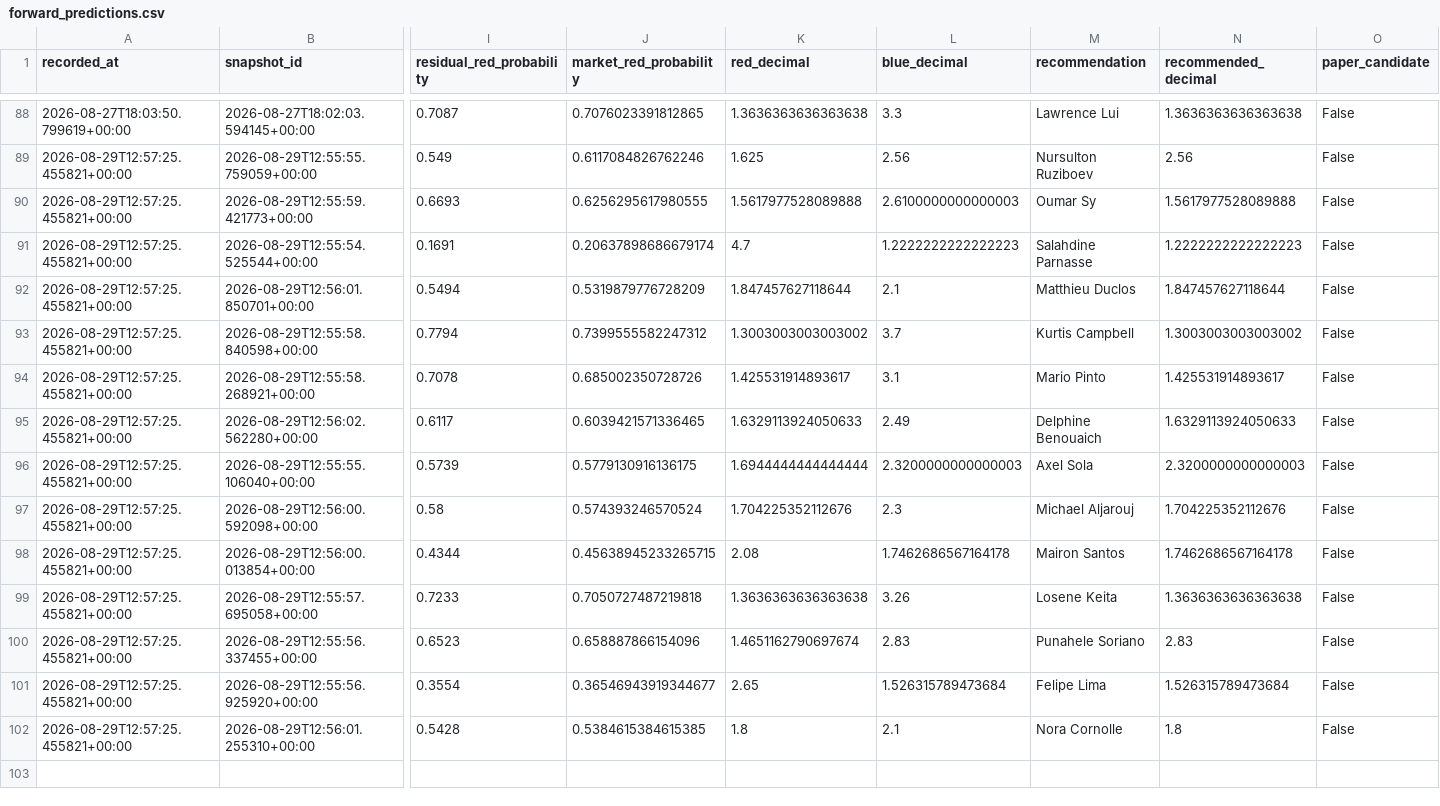
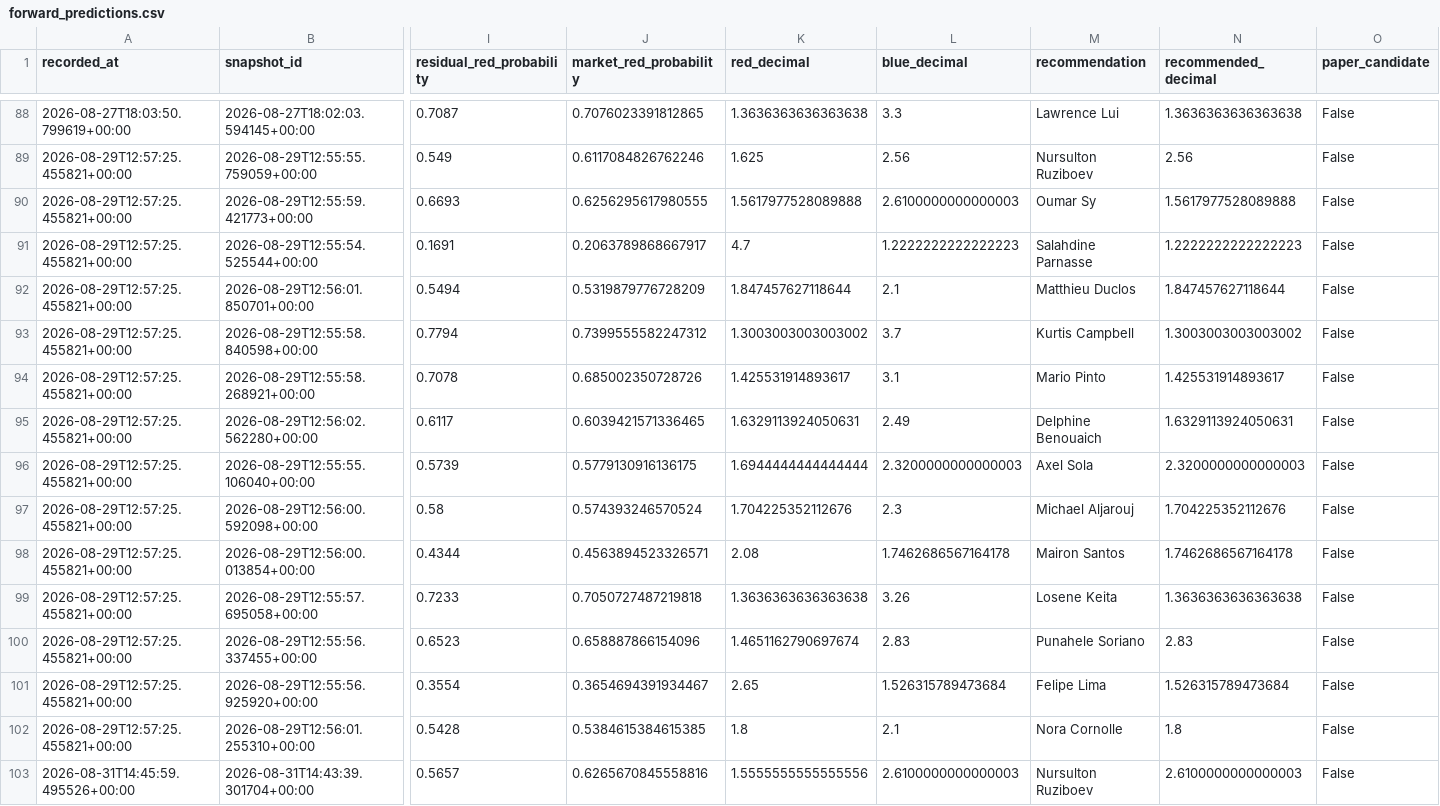
Before and after one commit to P-AEL/Better, a CSV file: data/forward_predictions.csv, drawn as a sheet; only a part is shown, gaps mark what is left out; rows hold the shown columns only; the diff covers the shown part only; the diff names each change by its address in the sheet, - before the commit and + after, or states it on an @@ line.

```diff
--- a/data/forward_predictions.csv
+++ b/data/forward_predictions.csv
-J91 (market_red_probability): 0.20637898686679174
+J91 (market_red_probability): 0.2063789868667917
-K95 (red_decimal): 1.6329113924050633
+K95 (red_decimal): 1.6329113924050631
-N95 (recommended_decimal): 1.6329113924050633
+N95 (recommended_decimal): 1.6329113924050631
-J98 (market_red_probability): 0.45638945233265715
+J98 (market_red_probability): 0.4563894523326571
-J101 (market_red_probability): 0.36546943919344677
+J101 (market_red_probability): 0.3654694391934467
+row 103: 2026-08-31T14:45:59.495526+00:00 | 2026-08-31T14:43:39.301704+00:00 | 0.5657 | 0.6265670845558816 | 1.5555555555555556 | 2.6100000000000003 | Nursulton Ruziboev | 2.6100000000000003 | False
```
Also changed, not shown: 12 added rows elsewhere in this file, data/scraped_data/ufc_fight_odds_history.csv, 4 other files.
